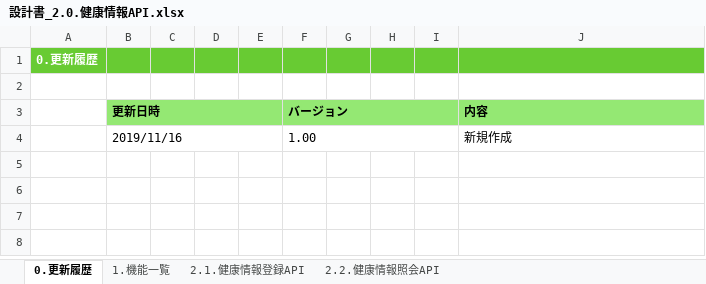
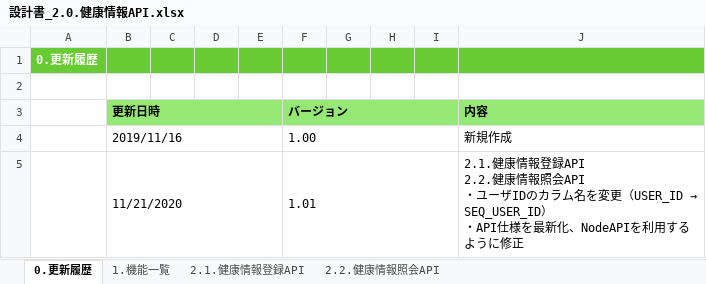
Before and after one commit to kohei-okazaki/work-3g, an Excel workbook: ha-asset/01_design/02_api/設計書_2.0.健康情報API.xlsx, sheet 0.更新履歴, drawn as a sheet; values as stored, in another font and other column widths than the file's, no borders; ↵ is a line break in a cell; the diff names each change by its address in the sheet, - before the commit and + after, or states it on an @@ line.

```diff
--- a/ha-asset/01_design/02_api/設計書_2.0.健康情報API.xlsx (sheet 0.更新履歴)
+++ b/ha-asset/01_design/02_api/設計書_2.0.健康情報API.xlsx (sheet 0.更新履歴)
+row 5:  | 11/21/2020 |  |  |  | 1.01 |  |  |  | 2.1.健康情報登録API ↵ 2.2.健康情報照会API ↵ ・ユーザIDのカラム名を変更（USER_ID → SEQ_USER_ID） ↵ ・API仕様を最新化、NodeAPIを利用するように修正
```
Also changed, not shown: sheet 2.1.健康情報登録API, sheet 2.2.健康情報照会API, formulas that keep their value, 3 other files.
